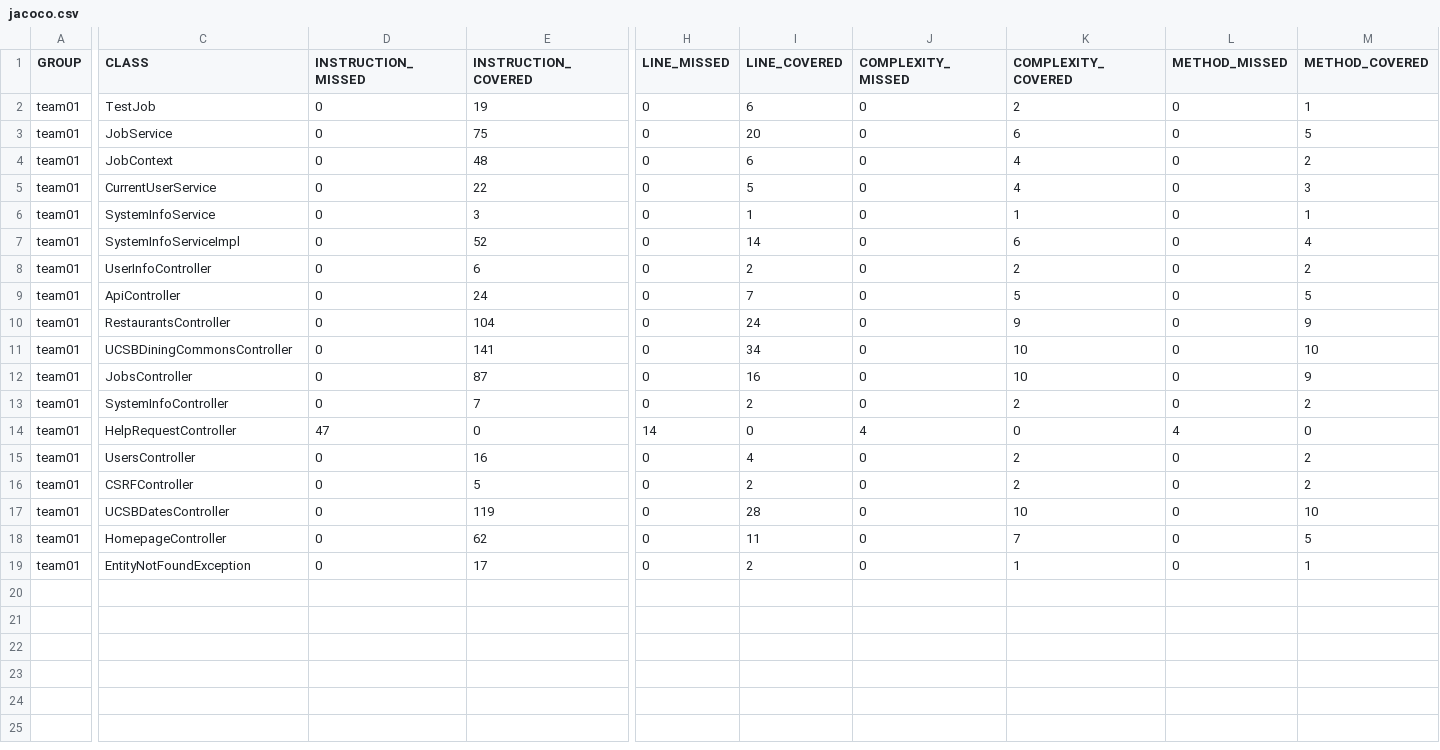
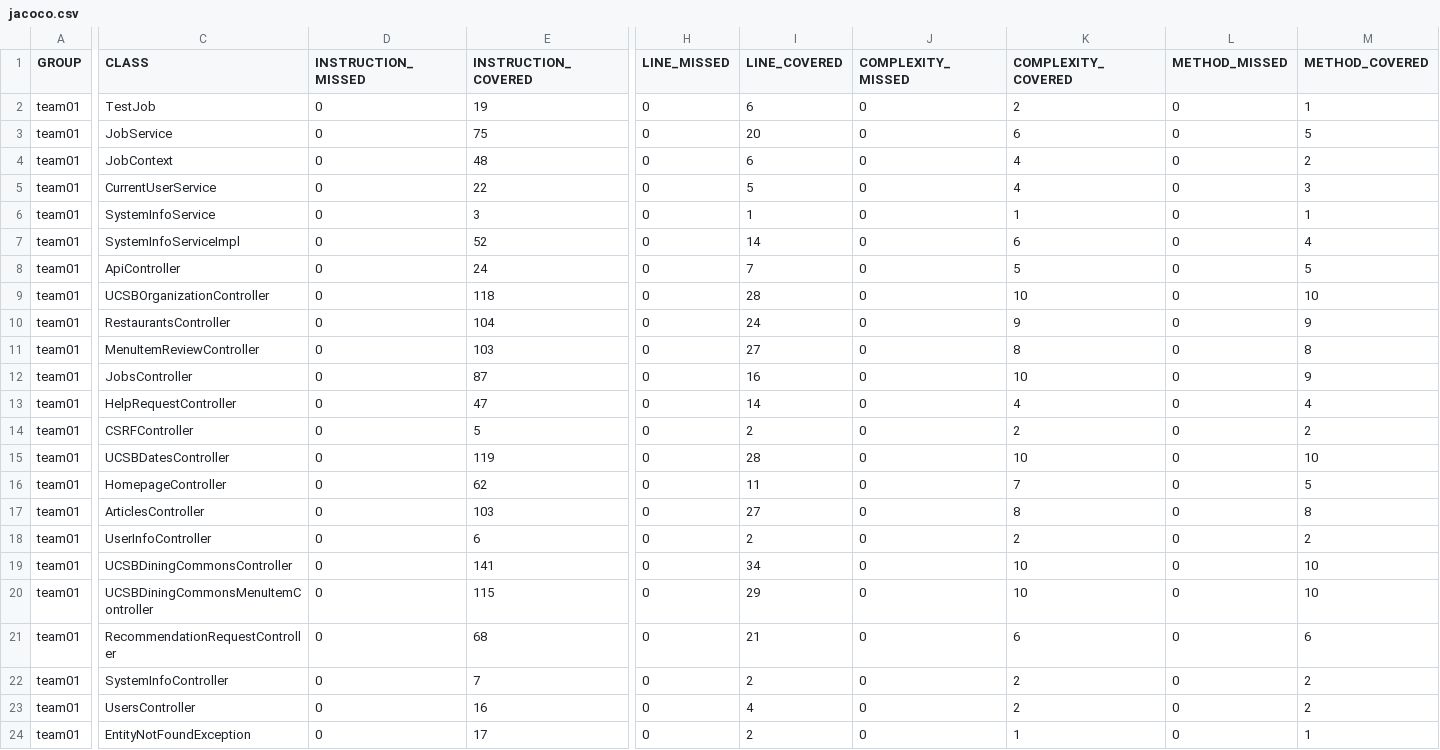
Before and after one commit to ucsb-cs156-f25/team01-f25-02, a CSV file: prs/54/jacoco/jacoco.csv, drawn as a sheet; only a part is shown, gaps mark what is left out; addresses are those after the commit; rows hold the shown columns only; the diff names each change by its address in the sheet, - before the commit and + after, or states it on an @@ line.

Commit message:
Deploying to gh-pages from @ ucsb-cs156-f25/team01-f25-02@fc2f098391423041265265ea88fa8a0bc99e36c2 🚀

```diff
--- a/prs/54/jacoco/jacoco.csv
+++ b/prs/54/jacoco/jacoco.csv
+row 9: team01 | UCSBOrganizationController | 0 | 118 | 0 | 28 | 0 | 10 | 0 | 10
-C11 (CLASS): UCSBDiningCommonsController
+C11 (CLASS): MenuItemReviewController
-E11 (INSTRUCTION_COVERED): 141
+E11 (INSTRUCTION_COVERED): 103
-I11 (LINE_COVERED): 34
+I11 (LINE_COVERED): 27
-K11 (COMPLEXITY_COVERED): 10
+K11 (COMPLEXITY_COVERED): 8
-M11 (METHOD_COVERED): 10
+M11 (METHOD_COVERED): 8
-D13 (INSTRUCTION_MISSED): 47
+D13 (INSTRUCTION_MISSED): 0
-E13 (INSTRUCTION_COVERED): 0
+E13 (INSTRUCTION_COVERED): 47
-H13 (LINE_MISSED): 14
+H13 (LINE_MISSED): 0
-I13 (LINE_COVERED): 0
+I13 (LINE_COVERED): 14
-J13 (COMPLEXITY_MISSED): 4
+J13 (COMPLEXITY_MISSED): 0
-K13 (COMPLEXITY_COVERED): 0
+K13 (COMPLEXITY_COVERED): 4
-L13 (METHOD_MISSED): 4
+L13 (METHOD_MISSED): 0
-M13 (METHOD_COVERED): 0
+M13 (METHOD_COVERED): 4
+row 17: team01 | ArticlesController | 0 | 103 | 0 | 27 | 0 | 8 | 0 | 8
@@ row 8 moved to row 18: team01 @@
+row 19: team01 | UCSBDiningCommonsController | 0 | 141 | 0 | 34 | 0 | 10 | 0 | 10
+row 20: team01 | UCSBDiningCommonsMenuItemController | 0 | 115 | 0 | 29 | 0 | 10 | 0 | 10
+row 21: team01 | RecommendationRequestController | 0 | 68 | 0 | 21 | 0 | 6 | 0 | 6
@@ row 13 moved to row 22: team01 @@
@@ row 15 moved to row 23: team01 @@
```
Also changed, not shown: 17 other files.
